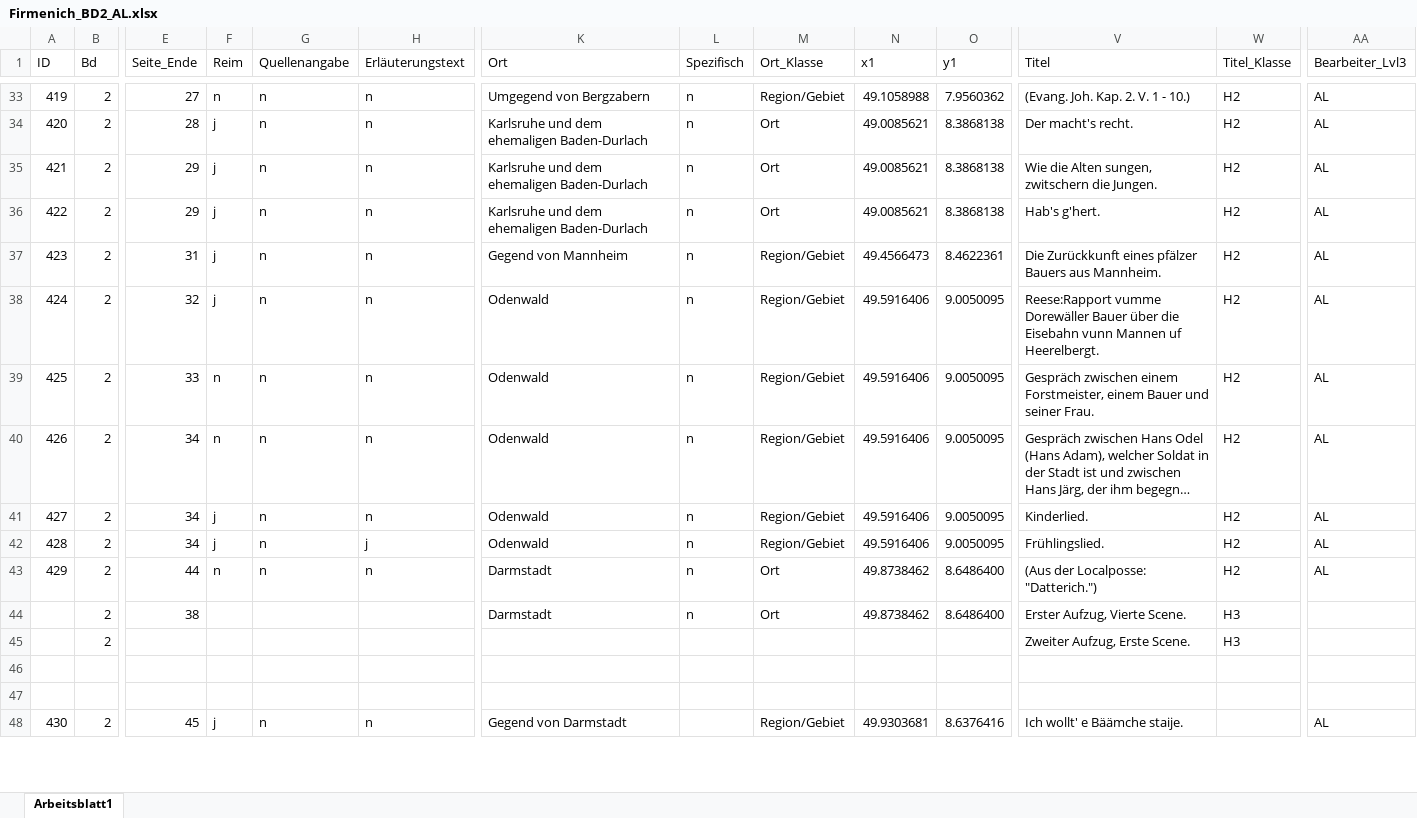
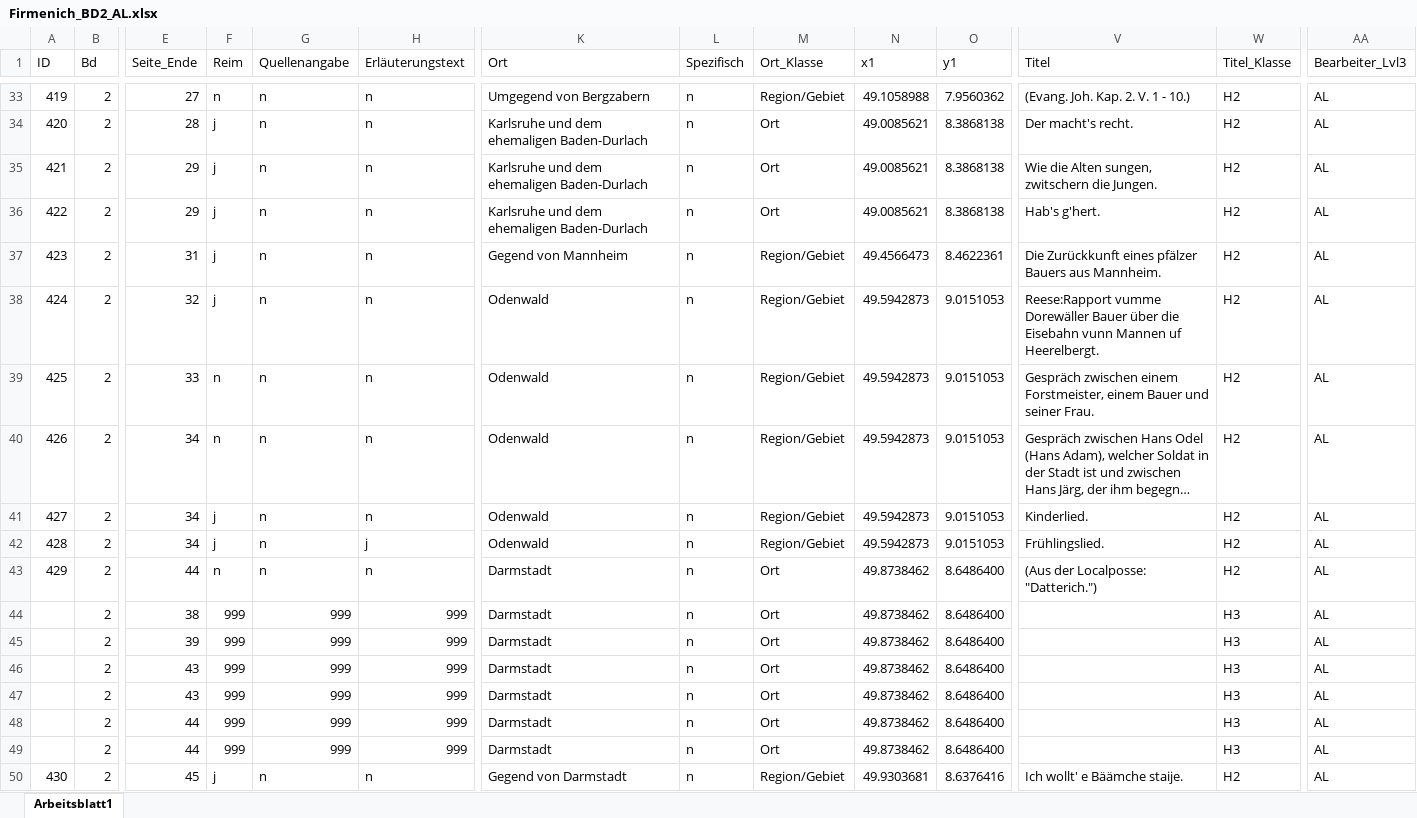
Before and after one commit to SchoenbergA/Akademie_Projekt, an Excel workbook: Datasets/Firmenich/Data/Firmenich_BD2_AL.xlsx, sheet Arbeitsblatt1, drawn as a sheet; only a part is shown, gaps mark what is left out; long unchanged cells end in …; values as stored, in another font and other column widths than the file's, no cell formats; removed rows and columns are numbered as before the commit, all else as after; rows hold the shown columns only; the diff covers the shown part only; the diff names each change by its address in the sheet, - before the commit and + after, or states it on an @@ line.

Commit message:
Update Firmenich_BD2_AL.xlsx

```diff
--- a/Datasets/Firmenich/Data/Firmenich_BD2_AL.xlsx (sheet Arbeitsblatt1)
+++ b/Datasets/Firmenich/Data/Firmenich_BD2_AL.xlsx (sheet Arbeitsblatt1)
-N38:N42 (x1): 49.5916406
+N38:N42 (x1): 49.5942873
-O38:O42 (y1): 9.0050095
+O38:O42 (y1): 9.0151053
-F44 (Reim): (empty)
+F44 (Reim): 999
-G44 (Quellenangabe): (empty)
+G44 (Quellenangabe): 999
-H44 (Erläuterungstext): (empty)
+H44 (Erläuterungstext): 999
-V44 (Titel): Erster Aufzug, Vierte Scene.
+V44 (Titel): (empty)
-AA44 (Bearbeiter_Lvl3): (empty)
+AA44 (Bearbeiter_Lvl3): AL
-row 45:  | 2 |  |  |  |  |  |  |  |  |  | Zweiter Aufzug, Erste Scene. | H3
-row 45: (empty)
+row 45:  | 2 | 39 | 999 | 999 | 999 | Darmstadt | n | Ort | 49.8738462 | 8.6486400 |  | H3 | AL
-row 46: (empty)
+row 46:  | 2 | 43 | 999 | 999 | 999 | Darmstadt | n | Ort | 49.8738462 | 8.6486400 |  | H3 | AL
+row 47:  | 2 | 43 | 999 | 999 | 999 | Darmstadt | n | Ort | 49.8738462 | 8.6486400 |  | H3 | AL
+row 48:  | 2 | 44 | 999 | 999 | 999 | Darmstadt | n | Ort | 49.8738462 | 8.6486400 |  | H3 | AL
+row 49:  | 2 | 44 | 999 | 999 | 999 | Darmstadt | n | Ort | 49.8738462 | 8.6486400 |  | H3 | AL
-L50 (Spezifisch): (empty)
+L50 (Spezifisch): n
-W50 (Titel_Klasse): (empty)
+W50 (Titel_Klasse): H2
```
Also changed, not shown: 52 edited cells elsewhere in this sheet, cell formats.
